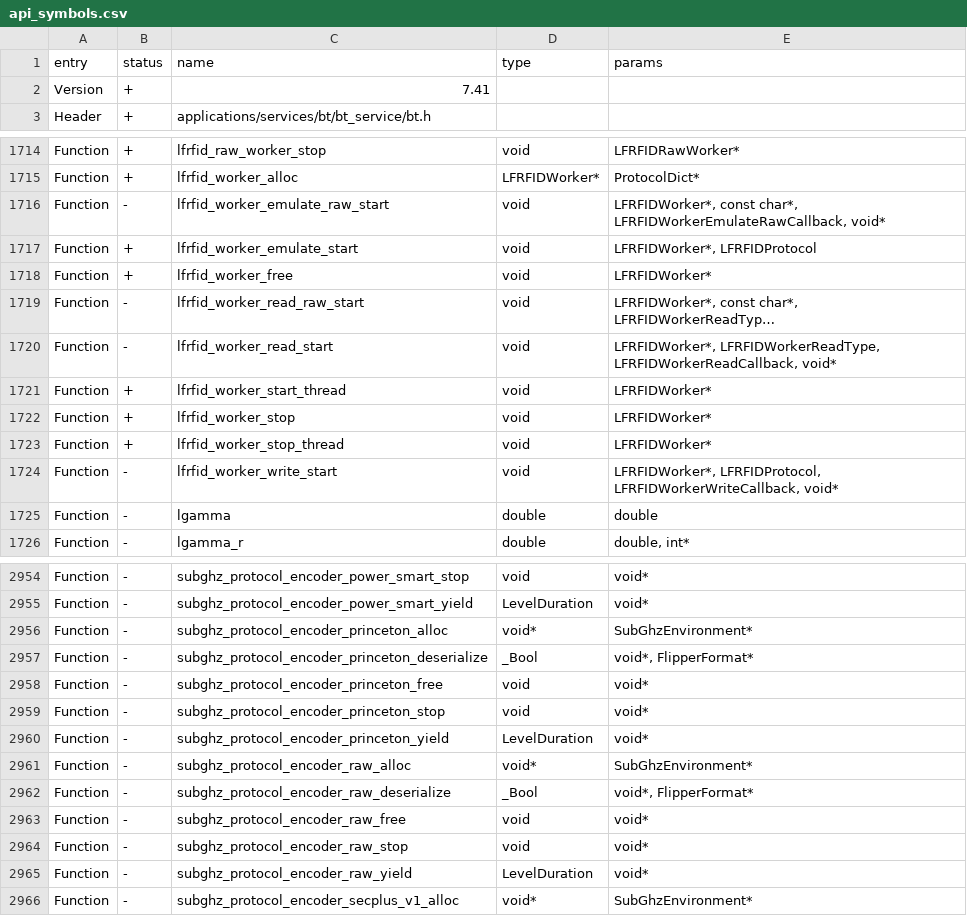
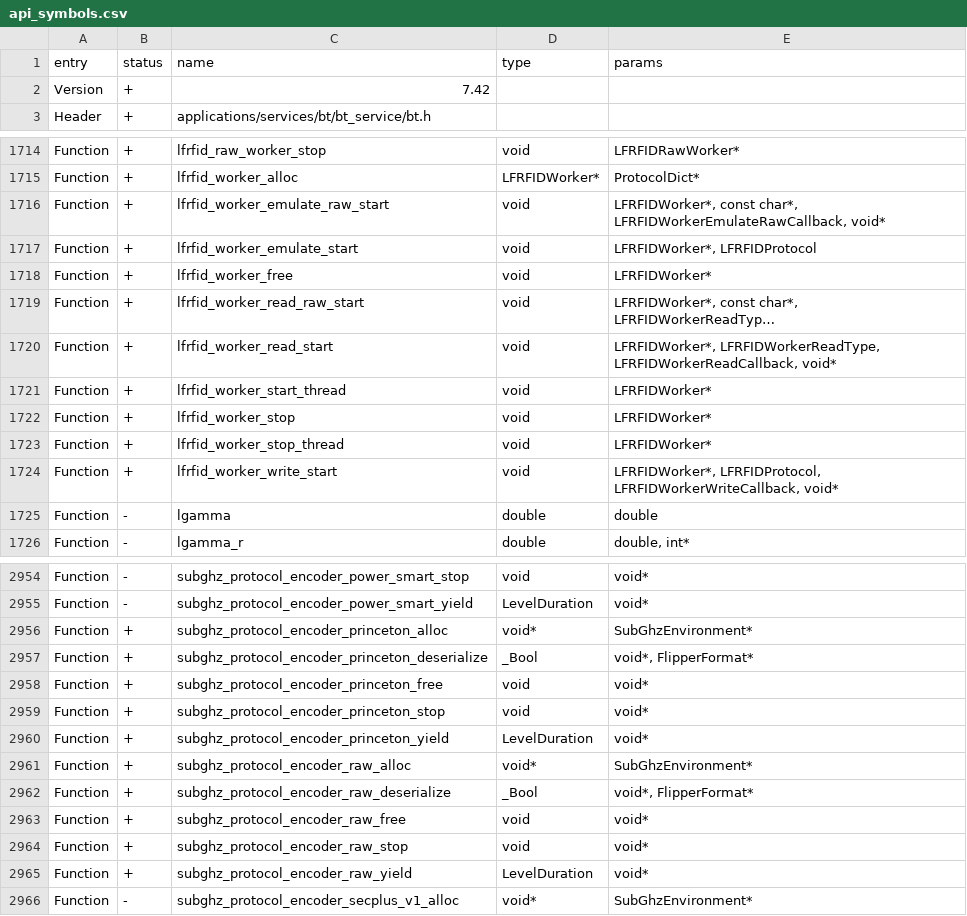
Before and after one commit to KuriGohan-Kamehameha/nXtreme-Firmware, a CSV file: firmware/targets/f7/api_symbols.csv, drawn as a sheet; only a part is shown, gaps mark what is left out; long unchanged cells end in …; the diff covers the shown part only; the diff names each change by its address in the sheet, - before the commit and + after, or states it on an @@ line.

```diff
--- a/firmware/targets/f7/api_symbols.csv
+++ b/firmware/targets/f7/api_symbols.csv
-C2 (name): 7.41
+C2 (name): 7.42
-B1716 (status): -
+B1716 (status): +
-B1719:B1720 (status): -
+B1719:B1720 (status): +
-B1724 (status): -
+B1724 (status): +
-B2956:B2965 (status): -
+B2956:B2965 (status): +
```
Also changed, not shown: 27 edited cells elsewhere in this file, 1 other file.
